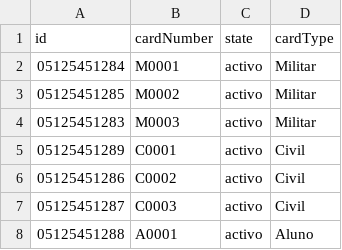
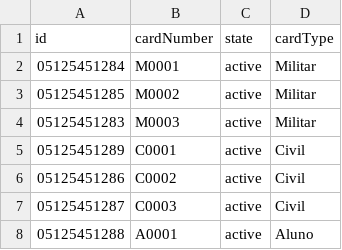
Before and after one commit to baldasman/fztracker-api, a CSV file: src/assets/import/Cards.csv, drawn as a sheet.

Commit message:
activo => active

```diff
--- a/src/assets/import/Cards.csv
+++ b/src/assets/import/Cards.csv
@@ -1,8 +1,8 @@
 id;cardNumber;state;cardType
-05125451284;M0001;activo;Militar
-05125451285;M0002;activo;Militar
-05125451283;M0003;activo;Militar
-05125451289;C0001;activo;Civil
-05125451286;C0002;activo;Civil
-05125451287;C0003;activo;Civil
-05125451288;A0001;activo;Aluno
+05125451284;M0001;active;Militar
+05125451285;M0002;active;Militar
+05125451283;M0003;active;Militar
+05125451289;C0001;active;Civil
+05125451286;C0002;active;Civil
+05125451287;C0003;active;Civil
+05125451288;A0001;active;Aluno
```
Also changed, not shown: 1 other file.
